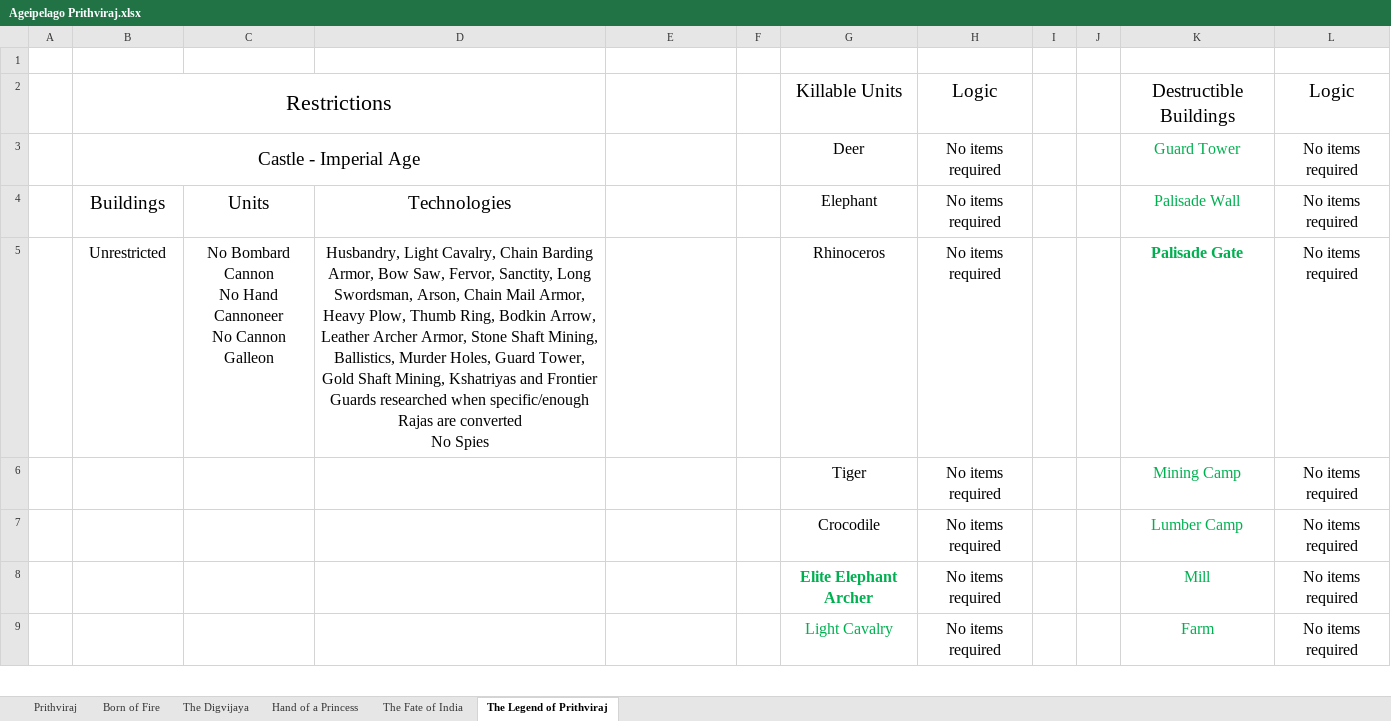
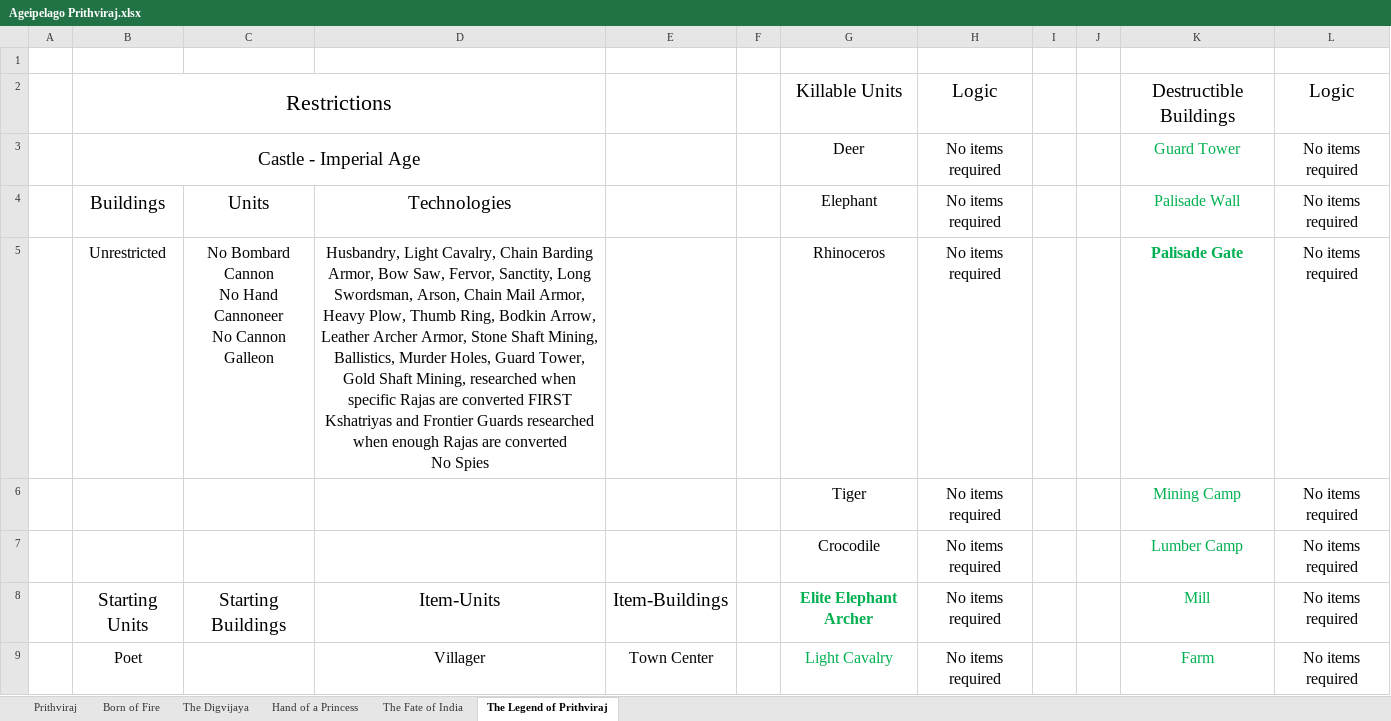
Before and after one commit to Blossom-22/Ageipelago, an Excel workbook: docs/Logic Requirements/Ageipelago Prithviraj.xlsx, sheet The Legend of Prithviraj, drawn as a sheet; only a part is shown; values as stored, in another font and other column widths than the file's, no borders; ↵ is a line break in a cell; the diff covers the shown part only; the diff names each change by its address in the sheet, - before the commit and + after, or states it on an @@ line.

```diff
--- a/docs/Logic Requirements/Ageipelago Prithviraj.xlsx (sheet The Legend of Prithviraj)
+++ b/docs/Logic Requirements/Ageipelago Prithviraj.xlsx (sheet The Legend of Prithviraj)
-D5: …Shaft Mining, Kshatriyas and Frontier Guards researched when specific/enough Rajas are…
+D5: …Shaft Mining, researched when specific Rajas are converted FIRST ↵ Kshatriyas and Frontier Guards researched when enough Rajas are…
-B8: (empty)
+B8: Starting Units
-C8: (empty)
+C8: Starting Buildings
-D8: (empty)
+D8: Item-Units
-E8: (empty)
+E8: Item-Buildings
-B9: (empty)
+B9: Poet
-D9: (empty)
+D9: Villager
-E9: (empty)
+E9: Town Center
```
Also changed, not shown: 33 edited cells elsewhere in this sheet, sheet The Fate of India, sheet Hand of a Princess, sheet Born of Fire, sheet The Digvijaya.
